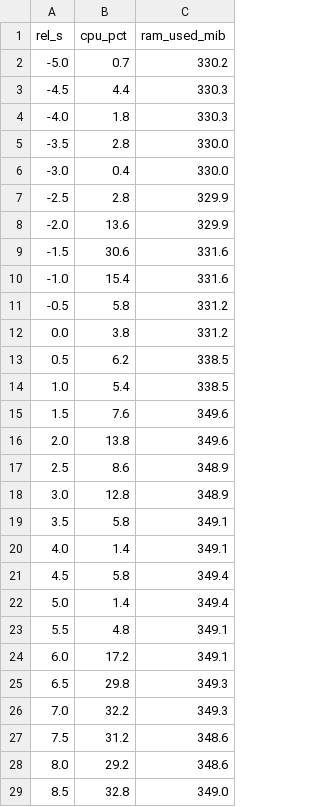
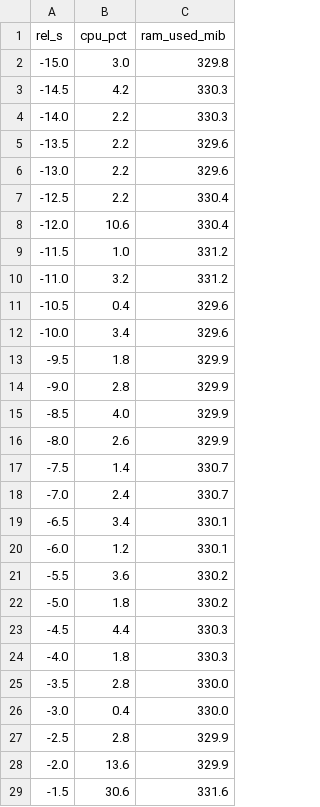
Before and after one commit to jmrplens/cs-routeros-bouncer, a CSV file: docs/src/data/perf-lifecycle.csv, drawn as a sheet; only a part is shown; the shorter side is filled out with more unchanged rows; the diff covers the shown part only.

Commit message:
feat(docs): widen the lifecycle window and colour-code the event markers
The window grows from 51 to 70 seconds — 15 s of idle context before the
bouncer starts and 20 s of steady state after the reconciliation completes —
so the plateau sits inside enough quiet to read it against. Each event marker
now carries a colour-coded chip matched to its dashed line (neutral grey for
the start, status-drop for writes beginning, status-allow for completion, all
from theme tokens), with chips staggering onto a second row when neighbours
would overlap — the first two events sit six seconds apart and their labels do
not fit side by side. The marker file gains a kind column, validated on read.

```diff
--- a/docs/src/data/perf-lifecycle.csv
+++ b/docs/src/data/perf-lifecycle.csv
@@ -1,3 +1,23 @@
 rel_s,cpu_pct,ram_used_mib
--5.0,0.7,330.2
+-15.0,3.0,329.8
+-14.5,4.2,330.3
+-14.0,2.2,330.3
+-13.5,2.2,329.6
+-13.0,2.2,329.6
+-12.5,2.2,330.4
+-12.0,10.6,330.4
+-11.5,1.0,331.2
+-11.0,3.2,331.2
+-10.5,0.4,329.6
+-10.0,3.4,329.6
+-9.5,1.8,329.9
+-9.0,2.8,329.9
+-8.5,4.0,329.9
+-8.0,2.6,329.9
+-7.5,1.4,330.7
+-7.0,2.4,330.7
+-6.5,3.4,330.1
+-6.0,1.2,330.1
+-5.5,3.6,330.2
+-5.0,1.8,330.2
 -4.5,4.4,330.3
```
Also changed, not shown: 18 added rows and 2 edited cells elsewhere in this file, 9 other files.
